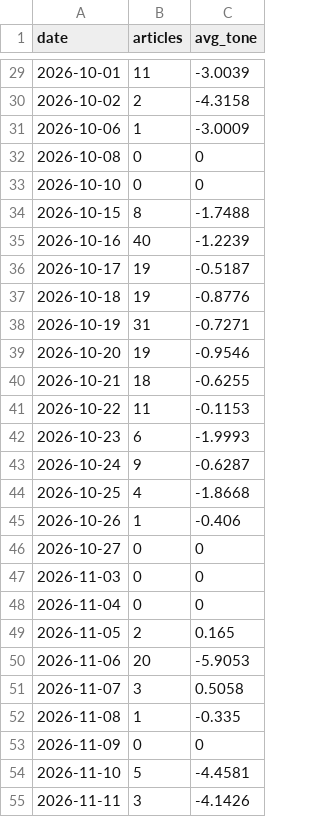
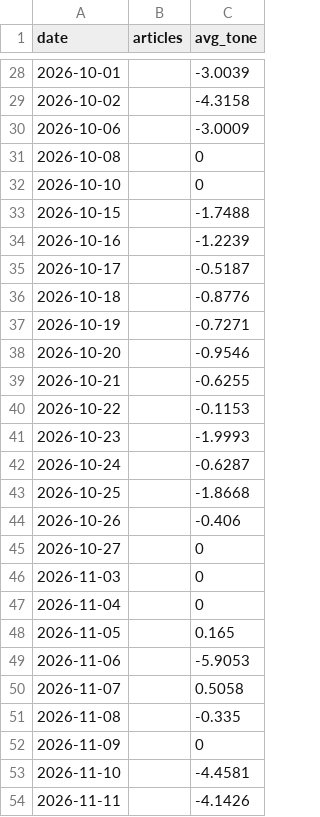
Before and after one commit to hayiinle1-tech/Somalia-Turkey-relations-simulator, a CSV file: gdelt_tone.csv, drawn as a sheet; only a part is shown, gaps mark what is left out; the diff covers the shown part only.

```diff
--- a/gdelt_tone.csv
+++ b/gdelt_tone.csv
@@ -29,27 +28,27 @@ date,articles,avg_tone
-2026-10-01,11,-3.0039
-2026-10-02,2,-4.3158
-2026-10-06,1,-3.0009
-2026-10-08,0,0
-2026-10-10,0,0
-2026-10-15,8,-1.7488
-2026-10-16,40,-1.2239
-2026-10-17,19,-0.5187
-2026-10-18,19,-0.8776
-2026-10-19,31,-0.7271
-2026-10-20,19,-0.9546
-2026-10-21,18,-0.6255
-2026-10-22,11,-0.1153
-2026-10-23,6,-1.9993
-2026-10-24,9,-0.6287
-2026-10-25,4,-1.8668
-2026-10-26,1,-0.406
-2026-10-27,0,0
-2026-11-03,0,0
-2026-11-04,0,0
-2026-11-05,2,0.165
-2026-11-06,20,-5.9053
-2026-11-07,3,0.5058
-2026-11-08,1,-0.335
-2026-11-09,0,0
-2026-11-10,5,-4.4581
-2026-11-11,3,-4.1426
+2026-10-01,,-3.0039
+2026-10-02,,-4.3158
+2026-10-06,,-3.0009
+2026-10-08,,0
+2026-10-10,,0
+2026-10-15,,-1.7488
+2026-10-16,,-1.2239
+2026-10-17,,-0.5187
+2026-10-18,,-0.8776
+2026-10-19,,-0.7271
+2026-10-20,,-0.9546
+2026-10-21,,-0.6255
+2026-10-22,,-0.1153
+2026-10-23,,-1.9993
+2026-10-24,,-0.6287
+2026-10-25,,-1.8668
+2026-10-26,,-0.406
+2026-10-27,,0
+2026-11-03,,0
+2026-11-04,,0
+2026-11-05,,0.165
+2026-11-06,,-5.9053
+2026-11-07,,0.5058
+2026-11-08,,-0.335
+2026-11-09,,0
+2026-11-10,,-4.4581
+2026-11-11,,-4.1426
```
Also changed, not shown: 1 added row, 1 removed row and 40 edited cells elsewhere in this file, scraped/events.csv, 1 other file.
